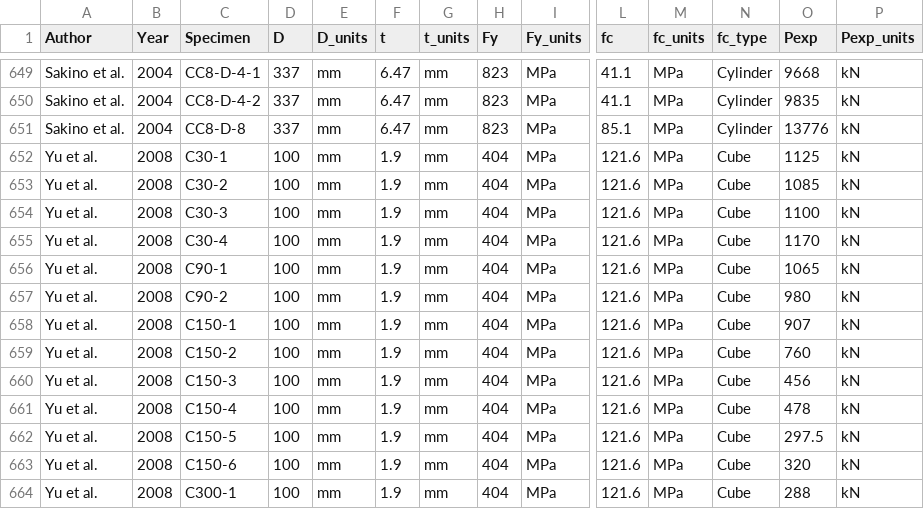
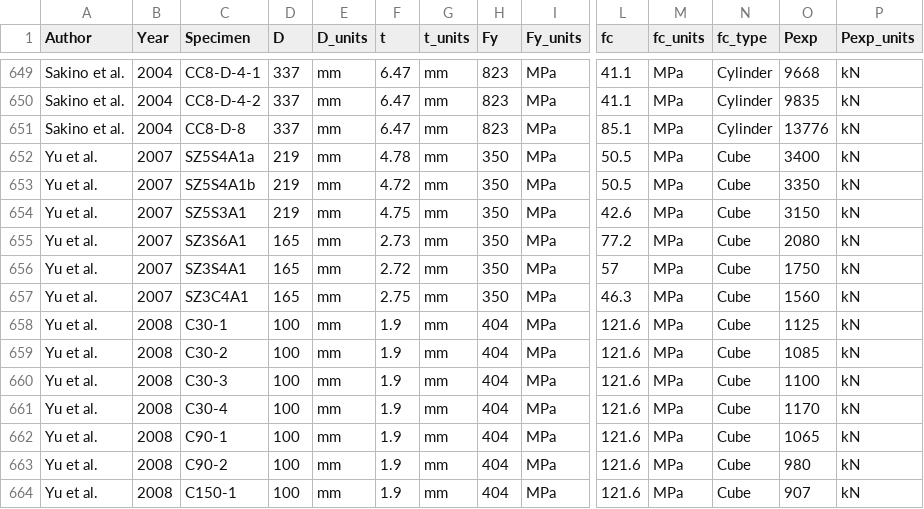
Before and after one commit to denavit/Composite-Column-Database, a CSV file: CCFT_C+PBC.csv, drawn as a sheet; only a part is shown, gaps mark what is left out; the shorter side is filled out with more unchanged rows; rows hold the shown columns only; the diff names each change by its address in the sheet, - before the commit and + after, or states it on an @@ line.

Commit message:
Adding Yu et al. 2007 data

```diff
--- a/CCFT_C+PBC.csv
+++ b/CCFT_C+PBC.csv
+row 652: Yu et al. | 2007 | SZ5S4A1a | 219 | mm | 4.78 | mm | 350 | MPa | 50.5 | MPa | Cube | 3400 | kN
+row 653: Yu et al. | 2007 | SZ5S4A1b | 219 | mm | 4.72 | mm | 350 | MPa | 50.5 | MPa | Cube | 3350 | kN
+row 654: Yu et al. | 2007 | SZ5S3A1 | 219 | mm | 4.75 | mm | 350 | MPa | 42.6 | MPa | Cube | 3150 | kN
+row 655: Yu et al. | 2007 | SZ3S6A1 | 165 | mm | 2.73 | mm | 350 | MPa | 77.2 | MPa | Cube | 2080 | kN
+row 656: Yu et al. | 2007 | SZ3S4A1 | 165 | mm | 2.72 | mm | 350 | MPa | 57 | MPa | Cube | 1750 | kN
+row 657: Yu et al. | 2007 | SZ3C4A1 | 165 | mm | 2.75 | mm | 350 | MPa | 46.3 | MPa | Cube | 1560 | kN
```
Also changed, not shown: 1 other file.
